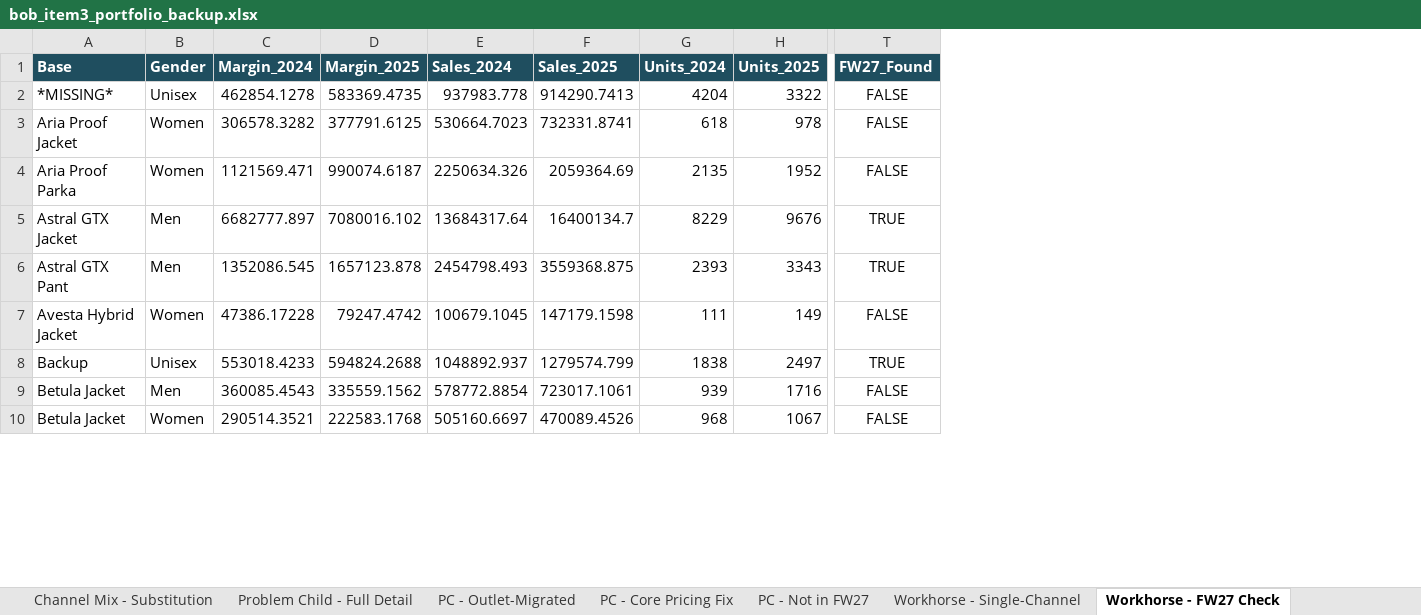
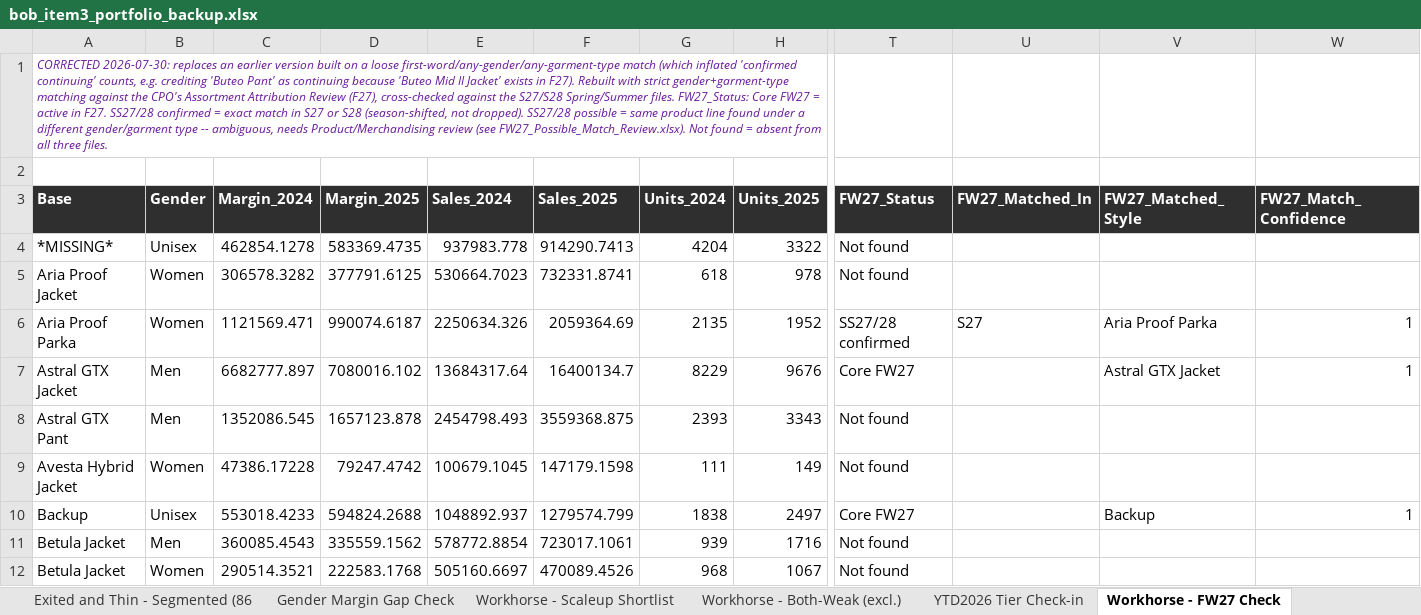
Before and after one commit to surflongboard/project_bob, an Excel workbook: workshop_prep/bob_item3_portfolio_backup.xlsx, sheet Workhorse - FW27 Check, drawn as a sheet; only a part is shown, gaps mark what is left out; values as stored, in another font and other column widths than the file's, no borders; removed rows and columns are numbered as before the commit, all else as after; rows hold the shown columns only; the diff covers the shown part only; the diff names each change by its address in the sheet, - before the commit and + after, or states it on an @@ line.

```diff
--- a/workshop_prep/bob_item3_portfolio_backup.xlsx (sheet Workhorse - FW27 Check)
+++ b/workshop_prep/bob_item3_portfolio_backup.xlsx (sheet Workhorse - FW27 Check)
-sheet tab: PC - Not in FW27
-column T (FW27_Found), rows 2-10: FALSE | FALSE | FALSE | TRUE | TRUE | FALSE | TRUE | FALSE | FALSE
+column T (FW27_Status), rows 4-12: Not found | Not found | SS27/28 confirmed | Core FW27 | Not found | Not found | Core FW27 | Not found | Not found
+column U (FW27_Matched_In), row 6: S27
+column V (FW27_Matched_Style), rows 6-10: Aria Proof Parka | Astral GTX Jacket |  |  | Backup
+column W (FW27_Match_Confidence), rows 6-10: 1 | 1 |  |  | 1
+row 1: CORRECTED 2026-07-30: replaces an earlier version built on a loose first-word/any-gender/any-garment-type match (which inflated 'confirmed continuing' counts, e.g. crediting 'Buteo Pant' as continuing because 'Buteo Mid II Jacket' exists in F27). Rebuilt with strict gender+garment-type matching against the CPO's Assortment Attribution Review (F27), cross-checked against the S27/S28 Spring/Summer files. FW27_Status: Core FW27 = active in F27. SS27/28 confirmed = exact match in S27 or S28 (season-shifted, not dropped). SS27/28 possible = same product line found under a different gender/garment type -- ambiguous, needs Product/Merchandising review (see FW27_Possible_Match_Review.xlsx). Not found = absent from all three files.
+row 2: (empty)
-A3:H3 fill: #1F4E5F
+A3:H3 fill: #2F2F2F
```
Also changed, not shown: cell formats elsewhere in this sheet, sheet Harvest - FW27 Check, sheet PC - Core Pricing Fix, sheet README, other sheet tabs, 1 other file.
